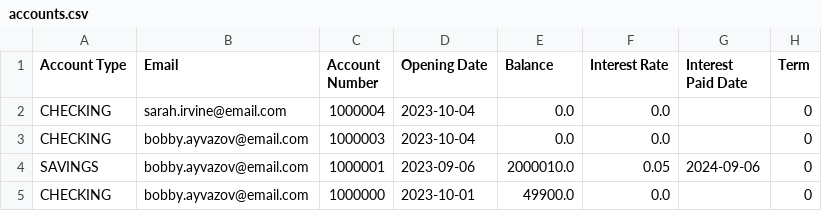
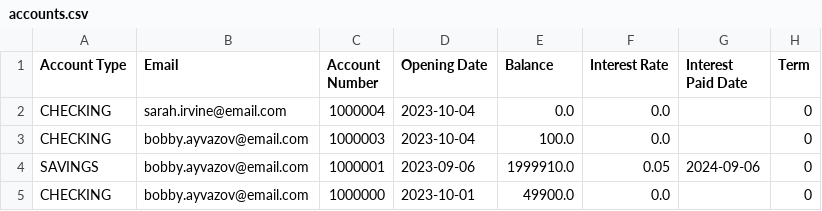
Before and after one commit to dmackay39/BankCapstone, a CSV file: src/main/resources/com/example/bankcapstone/accounts.csv, drawn as a sheet.

```diff
--- a/src/main/resources/com/example/bankcapstone/accounts.csv
+++ b/src/main/resources/com/example/bankcapstone/accounts.csv
@@ -2,4 +2,4 @@ Account Type,Email,Account Number,Opening Date,Balance,Interest Rate,Interest Pa
 CHECKING,sarah.irvine@email.com,1000004,2023-10-04,0.0,0.0,,0
-CHECKING,bobby.ayvazov@email.com,1000003,2023-10-04,0.0,0.0,,0
-SAVINGS,bobby.ayvazov@email.com,1000001,2023-09-06,2000010.0,0.05,2024-09-06,0
+CHECKING,bobby.ayvazov@email.com,1000003,2023-10-04,100.0,0.0,,0
+SAVINGS,bobby.ayvazov@email.com,1000001,2023-09-06,1999910.0,0.05,2024-09-06,0
 CHECKING,bobby.ayvazov@email.com,1000000,2023-10-01,49900.0,0.0,,0
```
Also changed, not shown: 1 other file.
